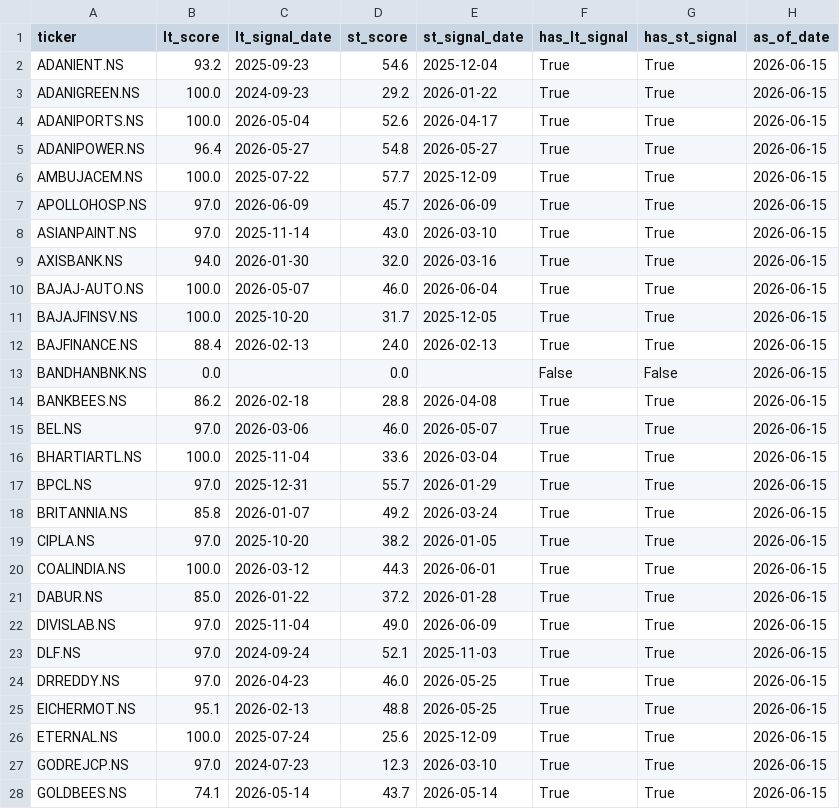
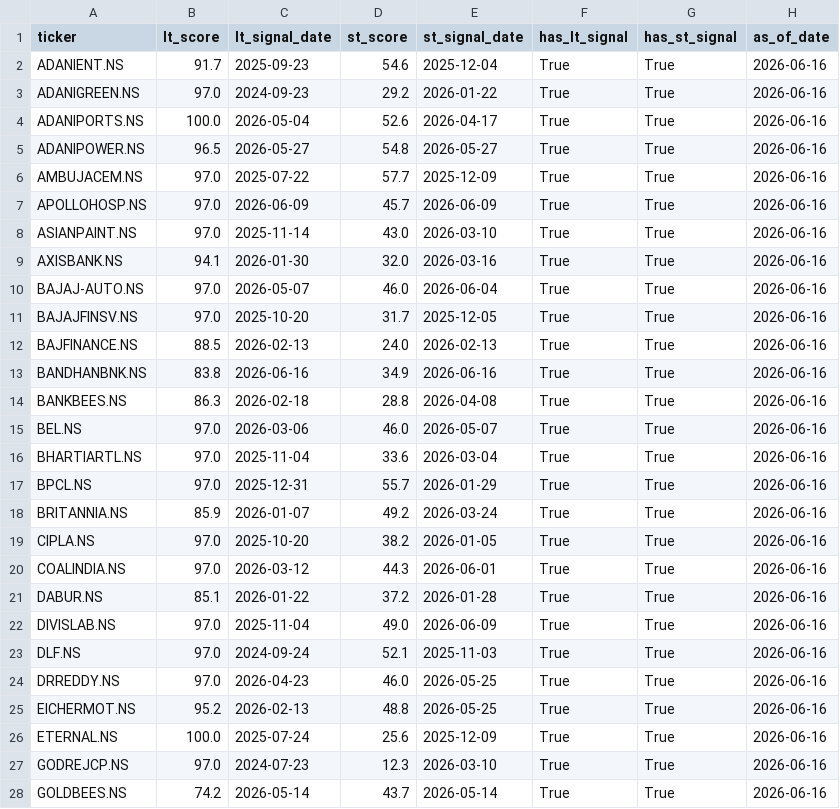
Before and after one commit to SarbariRoy/stock-operator, a CSV file: stock_triggers/data/universe_signal_scores.csv, drawn as a sheet; only a part is shown; the diff covers the shown part only.

```diff
--- a/stock_triggers/data/universe_signal_scores.csv
+++ b/stock_triggers/data/universe_signal_scores.csv
@@ -1,28 +1,28 @@
 ticker,lt_score,lt_signal_date,st_score,st_signal_date,has_lt_signal,has_st_signal,as_of_date
-ADANIENT.NS,93.2,2025-09-23,54.6,2025-12-04,True,True,2026-06-15
-ADANIGREEN.NS,100.0,2024-09-23,29.2,2026-01-22,True,True,2026-06-15
-ADANIPORTS.NS,100.0,2026-05-04,52.6,2026-04-17,True,True,2026-06-15
-ADANIPOWER.NS,96.4,2026-05-27,54.8,2026-05-27,True,True,2026-06-15
-AMBUJACEM.NS,100.0,2025-07-22,57.7,2025-12-09,True,True,2026-06-15
-APOLLOHOSP.NS,97.0,2026-06-09,45.7,2026-06-09,True,True,2026-06-15
-ASIANPAINT.NS,97.0,2025-11-14,43.0,2026-03-10,True,True,2026-06-15
-AXISBANK.NS,94.0,2026-01-30,32.0,2026-03-16,True,True,2026-06-15
-BAJAJ-AUTO.NS,100.0,2026-05-07,46.0,2026-06-04,True,True,2026-06-15
-BAJAJFINSV.NS,100.0,2025-10-20,31.7,2025-12-05,True,True,2026-06-15
-BAJFINANCE.NS,88.4,2026-02-13,24.0,2026-02-13,True,True,2026-06-15
-BANDHANBNK.NS,0.0,,0.0,,False,False,2026-06-15
-BANKBEES.NS,86.2,2026-02-18,28.8,2026-04-08,True,True,2026-06-15
-BEL.NS,97.0,2026-03-06,46.0,2026-05-07,True,True,2026-06-15
-BHARTIARTL.NS,100.0,2025-11-04,33.6,2026-03-04,True,True,2026-06-15
-BPCL.NS,97.0,2025-12-31,55.7,2026-01-29,True,True,2026-06-15
-BRITANNIA.NS,85.8,2026-01-07,49.2,2026-03-24,True,True,2026-06-15
-CIPLA.NS,97.0,2025-10-20,38.2,2026-01-05,True,True,2026-06-15
-COALINDIA.NS,100.0,2026-03-12,44.3,2026-06-01,True,True,2026-06-15
-DABUR.NS,85.0,2026-01-22,37.2,2026-01-28,True,True,2026-06-15
-DIVISLAB.NS,97.0,2025-11-04,49.0,2026-06-09,True,True,2026-06-15
-DLF.NS,97.0,2024-09-24,52.1,2025-11-03,True,True,2026-06-15
-DRREDDY.NS,97.0,2026-04-23,46.0,2026-05-25,True,True,2026-06-15
-EICHERMOT.NS,95.1,2026-02-13,48.8,2026-05-25,True,True,2026-06-15
-ETERNAL.NS,100.0,2025-07-24,25.6,2025-12-09,True,True,2026-06-15
-GODREJCP.NS,97.0,2024-07-23,12.3,2026-03-10,True,True,2026-06-15
-GOLDBEES.NS,74.1,2026-05-14,43.7,2026-05-14,True,True,2026-06-15
+ADANIENT.NS,91.7,2025-09-23,54.6,2025-12-04,True,True,2026-06-16
+ADANIGREEN.NS,97.0,2024-09-23,29.2,2026-01-22,True,True,2026-06-16
+ADANIPORTS.NS,100.0,2026-05-04,52.6,2026-04-17,True,True,2026-06-16
+ADANIPOWER.NS,96.5,2026-05-27,54.8,2026-05-27,True,True,2026-06-16
+AMBUJACEM.NS,97.0,2025-07-22,57.7,2025-12-09,True,True,2026-06-16
+APOLLOHOSP.NS,97.0,2026-06-09,45.7,2026-06-09,True,True,2026-06-16
+ASIANPAINT.NS,97.0,2025-11-14,43.0,2026-03-10,True,True,2026-06-16
+AXISBANK.NS,94.1,2026-01-30,32.0,2026-03-16,True,True,2026-06-16
+BAJAJ-AUTO.NS,97.0,2026-05-07,46.0,2026-06-04,True,True,2026-06-16
+BAJAJFINSV.NS,97.0,2025-10-20,31.7,2025-12-05,True,True,2026-06-16
+BAJFINANCE.NS,88.5,2026-02-13,24.0,2026-02-13,True,True,2026-06-16
+BANDHANBNK.NS,83.8,2026-06-16,34.9,2026-06-16,True,True,2026-06-16
+BANKBEES.NS,86.3,2026-02-18,28.8,2026-04-08,True,True,2026-06-16
+BEL.NS,97.0,2026-03-06,46.0,2026-05-07,True,True,2026-06-16
+BHARTIARTL.NS,97.0,2025-11-04,33.6,2026-03-04,True,True,2026-06-16
+BPCL.NS,97.0,2025-12-31,55.7,2026-01-29,True,True,2026-06-16
+BRITANNIA.NS,85.9,2026-01-07,49.2,2026-03-24,True,True,2026-06-16
+CIPLA.NS,97.0,2025-10-20,38.2,2026-01-05,True,True,2026-06-16
+COALINDIA.NS,97.0,2026-03-12,44.3,2026-06-01,True,True,2026-06-16
+DABUR.NS,85.1,2026-01-22,37.2,2026-01-28,True,True,2026-06-16
+DIVISLAB.NS,97.0,2025-11-04,49.0,2026-06-09,True,True,2026-06-16
+DLF.NS,97.0,2024-09-24,52.1,2025-11-03,True,True,2026-06-16
+DRREDDY.NS,97.0,2026-04-23,46.0,2026-05-25,True,True,2026-06-16
+EICHERMOT.NS,95.2,2026-02-13,48.8,2026-05-25,True,True,2026-06-16
+ETERNAL.NS,100.0,2025-07-24,25.6,2025-12-09,True,True,2026-06-16
+GODREJCP.NS,97.0,2024-07-23,12.3,2026-03-10,True,True,2026-06-16
+GOLDBEES.NS,74.2,2026-05-14,43.7,2026-05-14,True,True,2026-06-16
```
Also changed, not shown: 72 edited cells elsewhere in this file, stock_triggers/data/lt_signals_pattern_a.csv, 6 other files.
